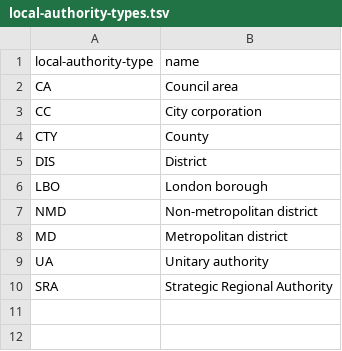
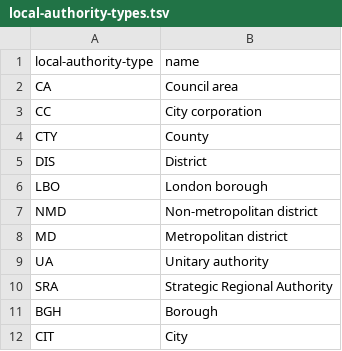
Before and after one commit to openregister/local-authority-data, a TSV file: data/local-authority-type/local-authority-types.tsv, drawn as a sheet.

Commit message:
added two new local authority types, approved by mark in person
added two new local authority types, approved by mark in person

```diff
--- a/data/local-authority-type/local-authority-types.tsv
+++ b/data/local-authority-type/local-authority-types.tsv
@@ -10 +10,3 @@ UA	Unitary authority
 SRA	Strategic Regional Authority
+BGH	Borough
+CIT	City
```
